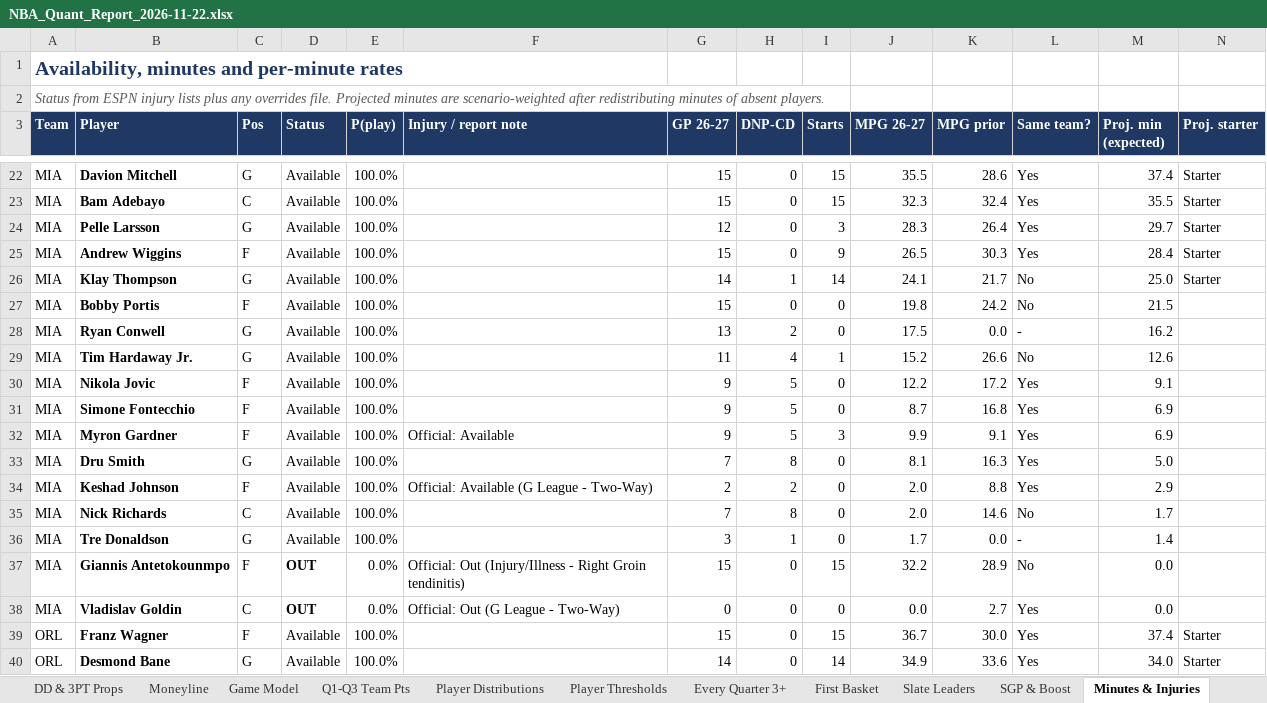
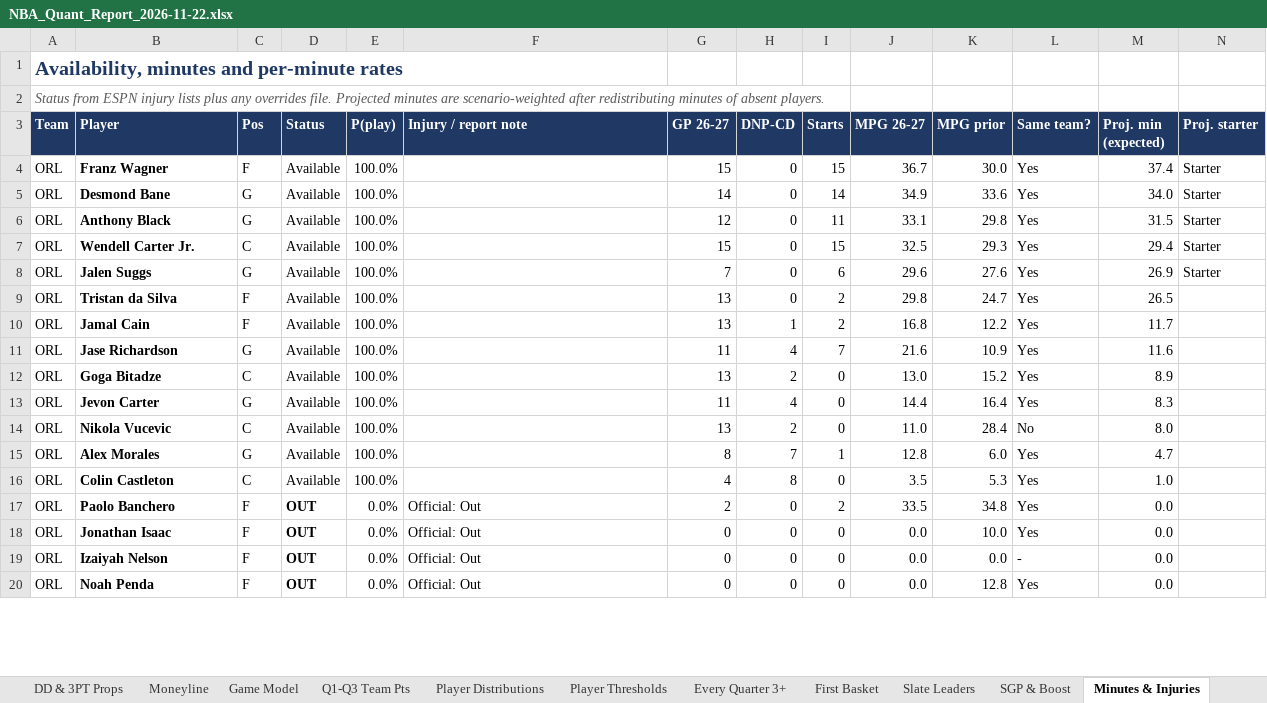
Before and after one commit to HeyShawtty/nba-quant-desk, an Excel workbook: reports/NBA_Quant_Report_2026-11-22.xlsx, sheet Minutes & Injuries, drawn as a sheet; only a part is shown, gaps mark what is left out; the shorter side is filled out with more unchanged rows; values as stored, in another font and other column widths than the file's, no borders; removed rows and columns are numbered as before the commit, all else as after; rows hold the shown columns only; the diff covers the shown part only; the diff names each change by its address in the sheet, - before the commit and + after, or states it on an @@ line.

```diff
--- a/reports/NBA_Quant_Report_2026-11-22.xlsx (sheet Minutes & Injuries)
+++ b/reports/NBA_Quant_Report_2026-11-22.xlsx (sheet Minutes & Injuries)
-row 22: MIA | Davion Mitchell | G | Available | 100.0% |  | 15 | 0 | 15 | 35.5 | 28.6 | Yes | 37.4 | Starter
-row 23: MIA | Bam Adebayo | C | Available | 100.0% |  | 15 | 0 | 15 | 32.3 | 32.4 | Yes | 35.5 | Starter
-row 24: MIA | Pelle Larsson | G | Available | 100.0% |  | 12 | 0 | 3 | 28.3 | 26.4 | Yes | 29.7 | Starter
-row 25: MIA | Andrew Wiggins | F | Available | 100.0% |  | 15 | 0 | 9 | 26.5 | 30.3 | Yes | 28.4 | Starter
-row 26: MIA | Klay Thompson | G | Available | 100.0% |  | 14 | 1 | 14 | 24.1 | 21.7 | No | 25.0 | Starter
-row 27: MIA | Bobby Portis | F | Available | 100.0% |  | 15 | 0 | 0 | 19.8 | 24.2 | No | 21.5
-row 28: MIA | Ryan Conwell | G | Available | 100.0% |  | 13 | 2 | 0 | 17.5 | 0.0 | - | 16.2
-row 29: MIA | Tim Hardaway Jr. | G | Available | 100.0% |  | 11 | 4 | 1 | 15.2 | 26.6 | No | 12.6
-row 30: MIA | Nikola Jovic | F | Available | 100.0% |  | 9 | 5 | 0 | 12.2 | 17.2 | Yes | 9.1
-row 31: MIA | Simone Fontecchio | F | Available | 100.0% |  | 9 | 5 | 0 | 8.7 | 16.8 | Yes | 6.9
-row 32: MIA | Myron Gardner | F | Available | 100.0% | Official: Available | 9 | 5 | 3 | 9.9 | 9.1 | Yes | 6.9
-row 33: MIA | Dru Smith | G | Available | 100.0% |  | 7 | 8 | 0 | 8.1 | 16.3 | Yes | 5.0
-row 34: MIA | Keshad Johnson | F | Available | 100.0% | Official: Available (G League - Two-Way) | 2 | 2 | 0 | 2.0 | 8.8 | Yes | 2.9
-row 35: MIA | Nick Richards | C | Available | 100.0% |  | 7 | 8 | 0 | 2.0 | 14.6 | No | 1.7
-row 36: MIA | Tre Donaldson | G | Available | 100.0% |  | 3 | 1 | 0 | 1.7 | 0.0 | - | 1.4
-row 37: MIA | Giannis Antetokounmpo | F | OUT | 0.0% | Official: Out (Injury/Illness - Right Groin tendinitis) | 15 | 0 | 15 | 32.2 | 28.9 | No | 0.0
-row 38: MIA | Vladislav Goldin | C | OUT | 0.0% | Official: Out (G League - Two-Way) | 0 | 0 | 0 | 0.0 | 2.7 | Yes | 0.0
```
Also changed, not shown: 2 added rows, 20 removed rows and 32 edited cells elsewhere in this sheet, sheet Player Thresholds, sheet Player Distributions, sheet Rotations & Breakouts, sheet Box Scores, sheet Season Bank, sheet Standouts, 11 more sheets, formulas that keep their value, reports/Data_Bank_2026-27.xlsx, 8 other files.
